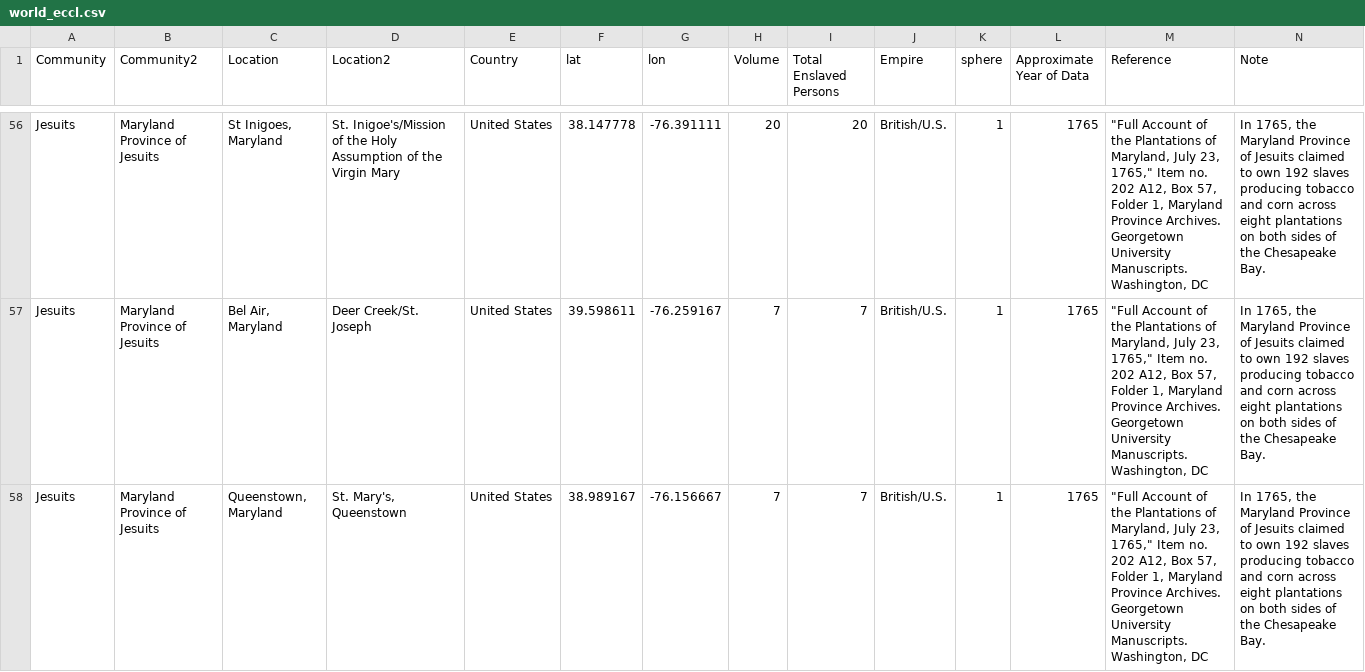
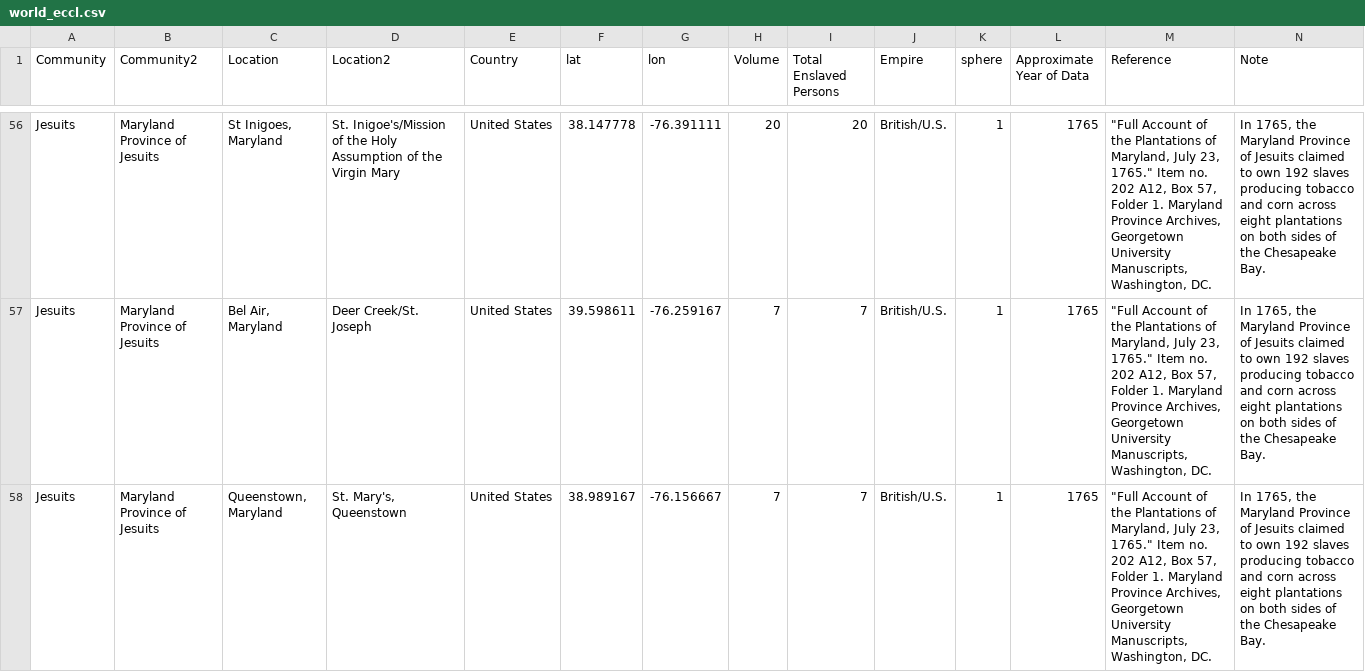
Before and after one commit to nemarvin/church-slavery-atlas, a CSV file: world_eccl.csv, drawn as a sheet; only a part is shown, gaps mark what is left out; the diff covers the shown part only; the diff names each change by its address in the sheet, - before the commit and + after, or states it on an @@ line.

```diff
--- a/world_eccl.csv
+++ b/world_eccl.csv
-M56:M58 (Reference): …July 23, 1765," Item no. 202 A12, Box 57, Folder 1, Maryland Province Archives. Georgetown University Manuscripts. Washington, DC
+M56:M58 (Reference): …July 23, 1765." Item no. 202 A12, Box 57, Folder 1. Maryland Province Archives, Georgetown University Manuscripts, Washington, DC.
```
Also changed, not shown: 60 edited cells elsewhere in this file, french_clergy.csv.
